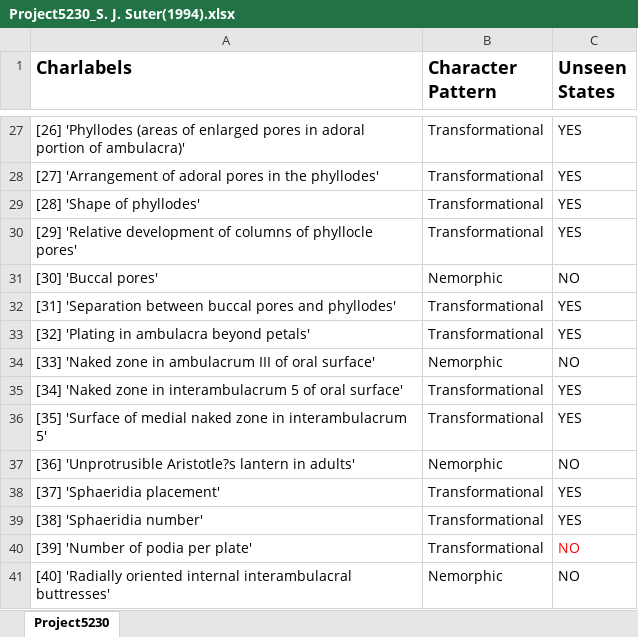
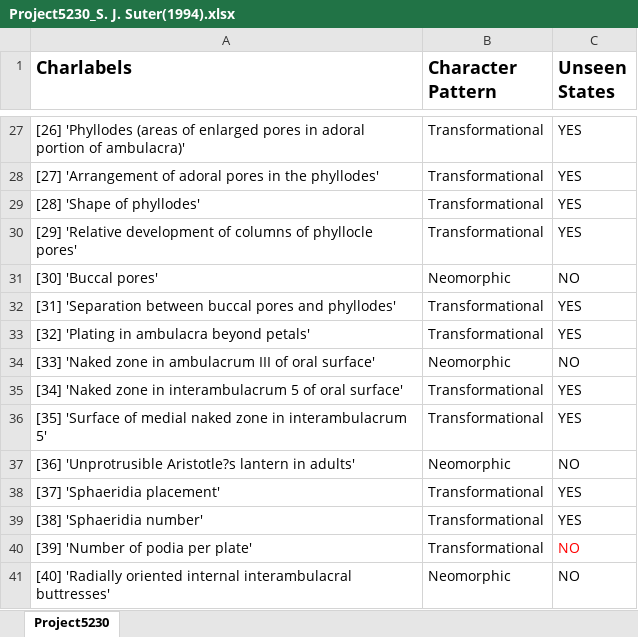
Before and after one commit to zlvb35/matrixes, an Excel workbook: Project5230_S. J. Suter(1994).xlsx, sheet Project5230, drawn as a sheet; only a part is shown, gaps mark what is left out; values as stored, in another font and other column widths than the file's, no borders; charts and pictures not drawn; the diff covers the shown part only; the diff names each change by its address in the sheet, - before the commit and + after, or states it on an @@ line.

```diff
--- a/Project5230_S. J. Suter(1994).xlsx (sheet Project5230)
+++ b/Project5230_S. J. Suter(1994).xlsx (sheet Project5230)
-B31 (Character Pattern): Nemorphic
+B31 (Character Pattern): Neomorphic
-B34 (Character Pattern): Nemorphic
+B34 (Character Pattern): Neomorphic
-B37 (Character Pattern): Nemorphic
+B37 (Character Pattern): Neomorphic
-B41 (Character Pattern): Nemorphic
+B41 (Character Pattern): Neomorphic
```
Also changed, not shown: 9 edited cells elsewhere in this sheet, 1 other file.
